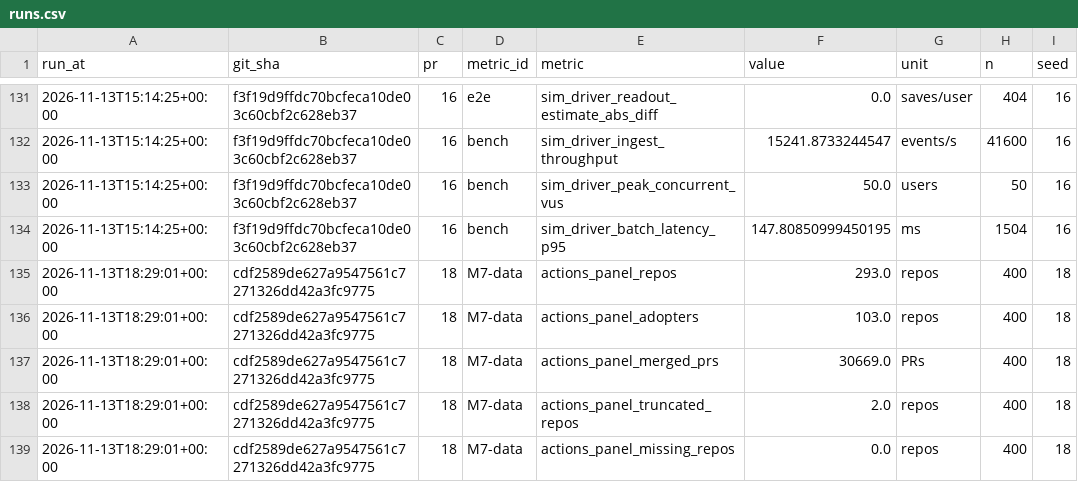
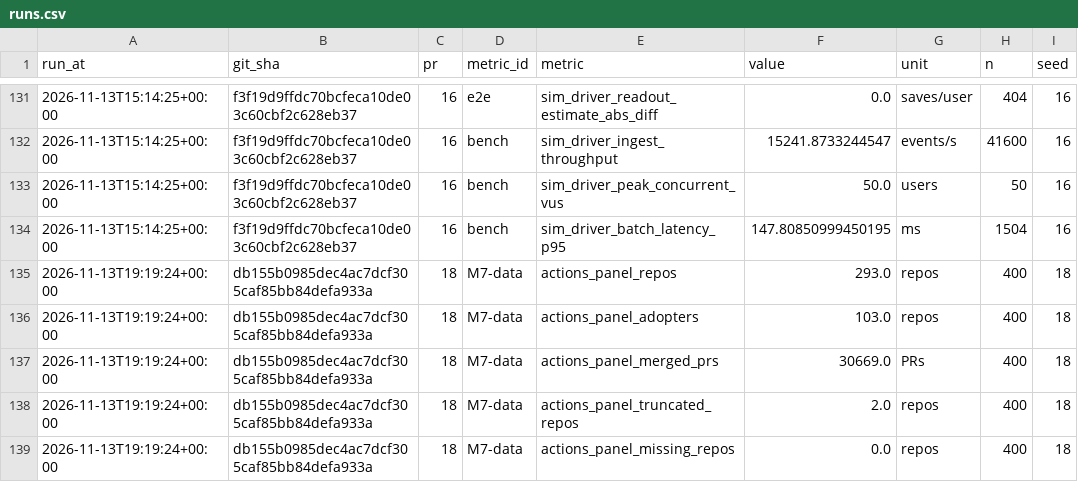
Before and after one commit to tlamDson/TravelPlan, a CSV file: analytics/runs/runs.csv, drawn as a sheet; only a part is shown, gaps mark what is left out; the diff names each change by its address in the sheet, - before the commit and + after, or states it on an @@ line.

```diff
--- a/analytics/runs/runs.csv
+++ b/analytics/runs/runs.csv
-A135:A139 (run_at): 2026-11-13T18:29:01+00:00
+A135:A139 (run_at): 2026-11-13T19:19:24+00:00
-B135:B139 (git_sha): cdf2589de627a9547561c7271326dd42a3fc9775
+B135:B139 (git_sha): db155b0985dec4ac7dcf305caf85bb84defa933a
```
Also changed, not shown: analytics/data/actions_panel/repos.csv, 7 other files.
